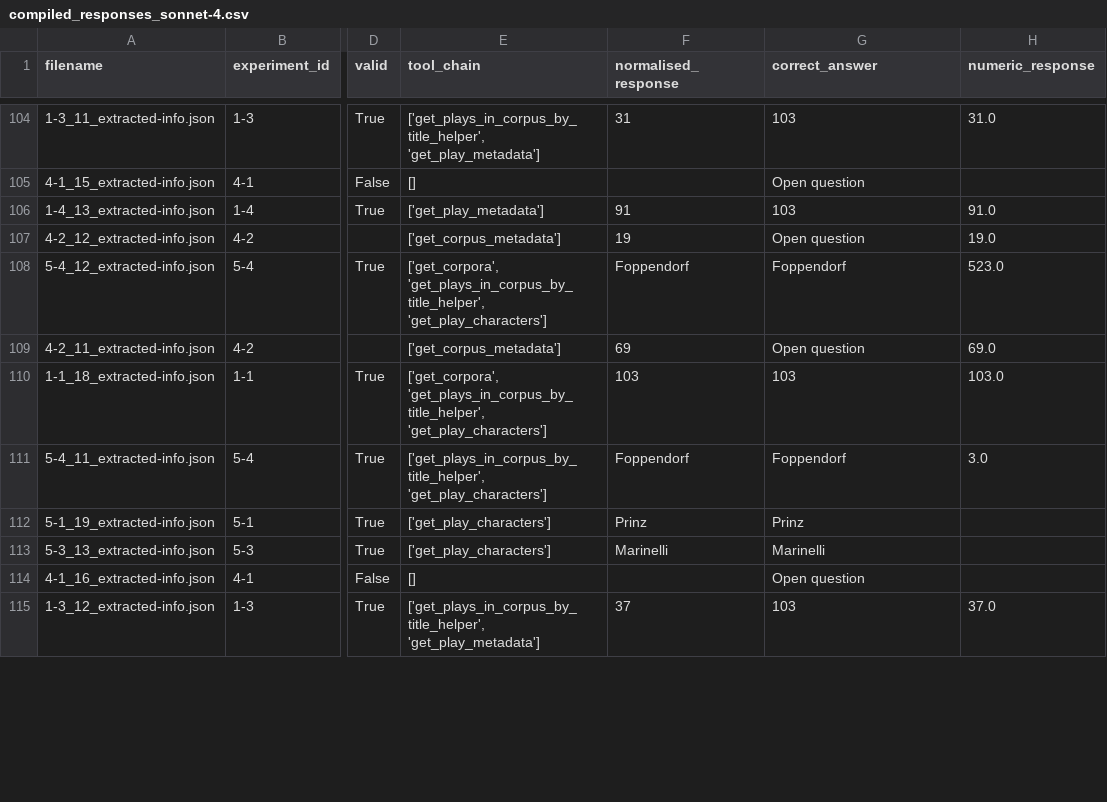
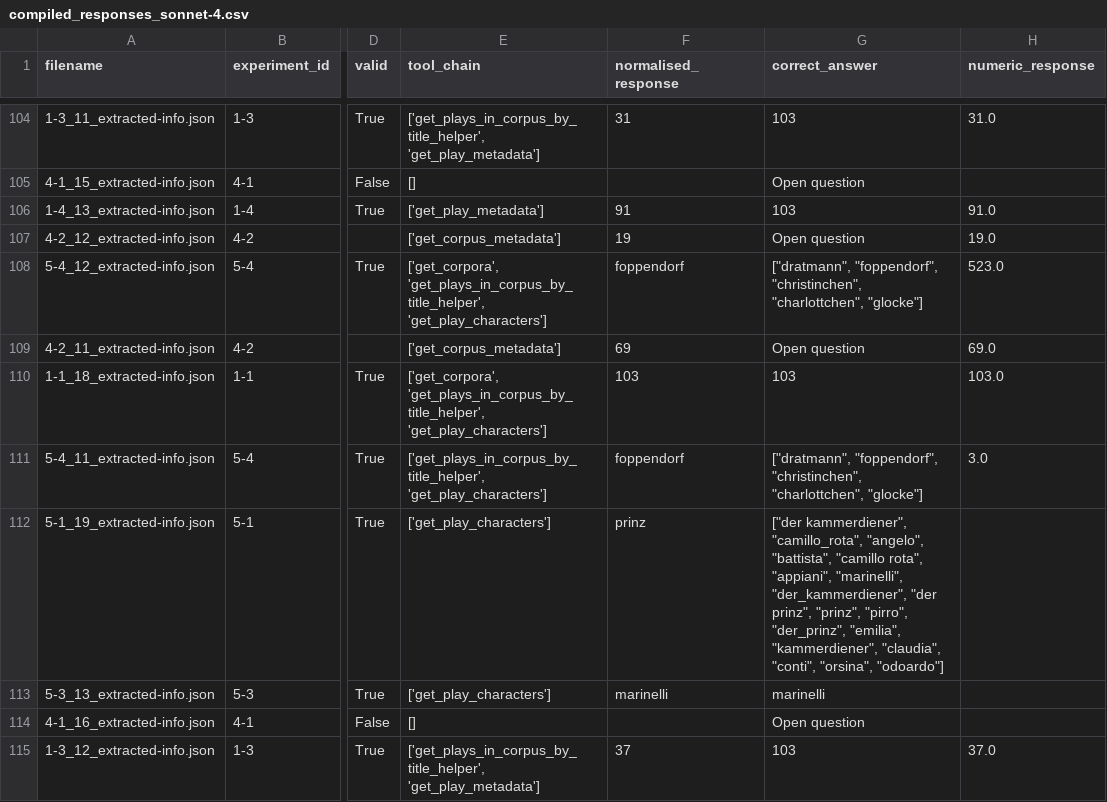
Before and after one commit to dracor-org/dracor-mcp-evaluation, a CSV file: 2026-JCLS-CDA-Documentation/Chap05_autoEva/results/compiled_responses_sonnet-4.csv, drawn as a sheet; only a part is shown, gaps mark what is left out; the diff covers the shown part only; the diff names each change by its address in the sheet, - before the commit and + after, or states it on an @@ line.

```diff
--- a/2026-JCLS-CDA-Documentation/Chap05_autoEva/results/compiled_responses_sonnet-4.csv
+++ b/2026-JCLS-CDA-Documentation/Chap05_autoEva/results/compiled_responses_sonnet-4.csv
-F108 (normalised_response): Foppendorf
+F108 (normalised_response): foppendorf
-G108 (correct_answer): Foppendorf
+G108 (correct_answer): ["dratmann", "foppendorf", "christinchen", "charlottchen", "glocke"]
-F111 (normalised_response): Foppendorf
+F111 (normalised_response): foppendorf
-G111 (correct_answer): Foppendorf
+G111 (correct_answer): ["dratmann", "foppendorf", "christinchen", "charlottchen", "glocke"]
-F112 (normalised_response): Prinz
+F112 (normalised_response): prinz
-G112 (correct_answer): Prinz
+G112 (correct_answer): ["der kammerdiener", "camillo_rota", "angelo", "battista", "camillo rota", "appiani", "marinelli", "der_kammerdiener", "der prinz", "prinz", "pirro", "der_prinz", "emilia", "kammerdiener", "claudia", "conti", "orsina", "odoardo"]
-F113 (normalised_response): Marinelli
+F113 (normalised_response): marinelli
-G113 (correct_answer): Marinelli
+G113 (correct_answer): marinelli
```
Also changed, not shown: 72 edited cells elsewhere in this file, 2026-JCLS-CDA-Documentation/Chap05_autoEva/results/compiled_responses_haiku-4-5.csv.
